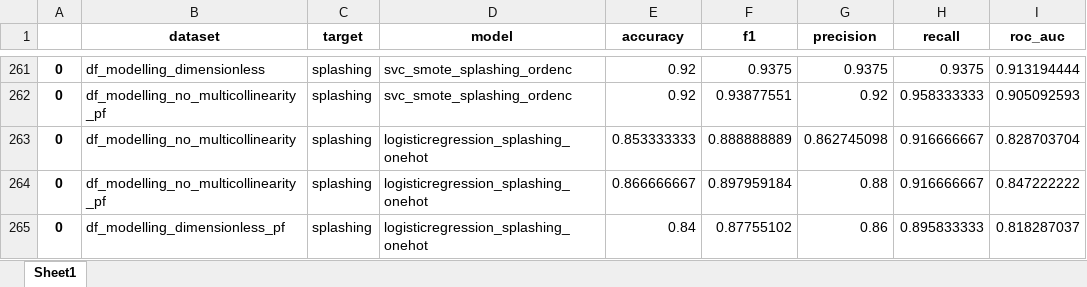
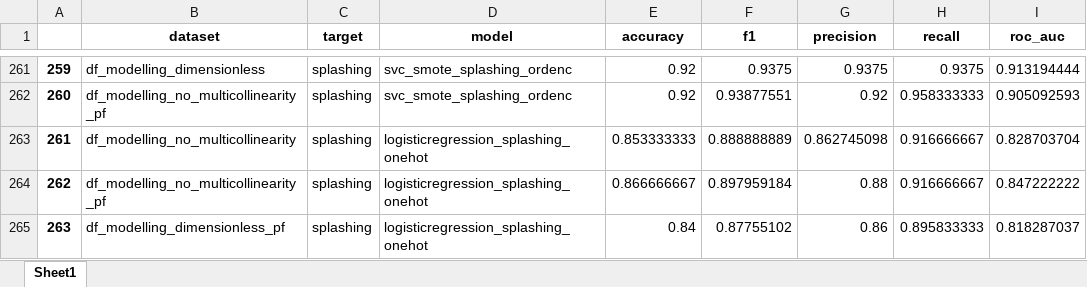
Before and after one commit to mvulf/drop-wall-impact-ml-prediction, an Excel workbook: results/metrics_modelling2.xlsx, sheet Sheet1, drawn as a sheet; only a part is shown, gaps mark what is left out; values as stored, in another font and other column widths than the file's, no borders; the diff covers the shown part only; the diff names each change by its address in the sheet, - before the commit and + after, or states it on an @@ line.

```diff
--- a/results/metrics_modelling2.xlsx (sheet Sheet1)
+++ b/results/metrics_modelling2.xlsx (sheet Sheet1)
-A261: 0
+A261: 259
-A262: 0
+A262: 260
-A263: 0
+A263: 261
-A264: 0
+A264: 262
-A265: 0
+A265: 263
```
Also changed, not shown: 27 edited cells elsewhere in this sheet, 1 other file.
